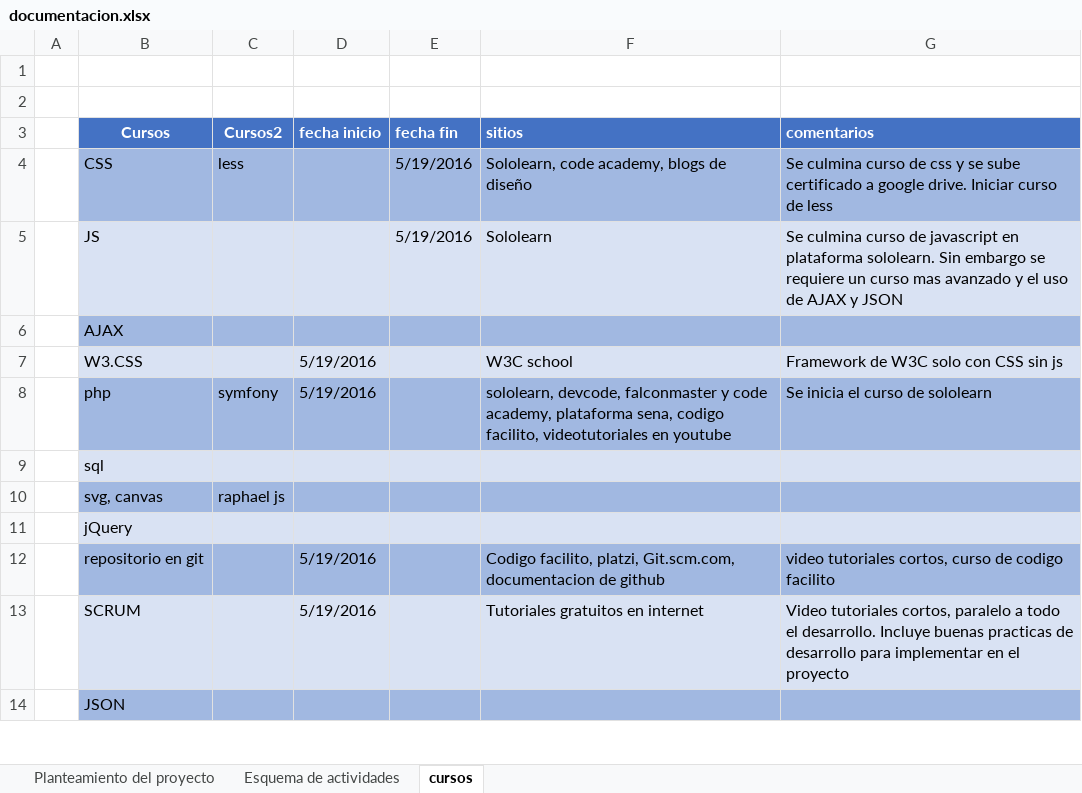
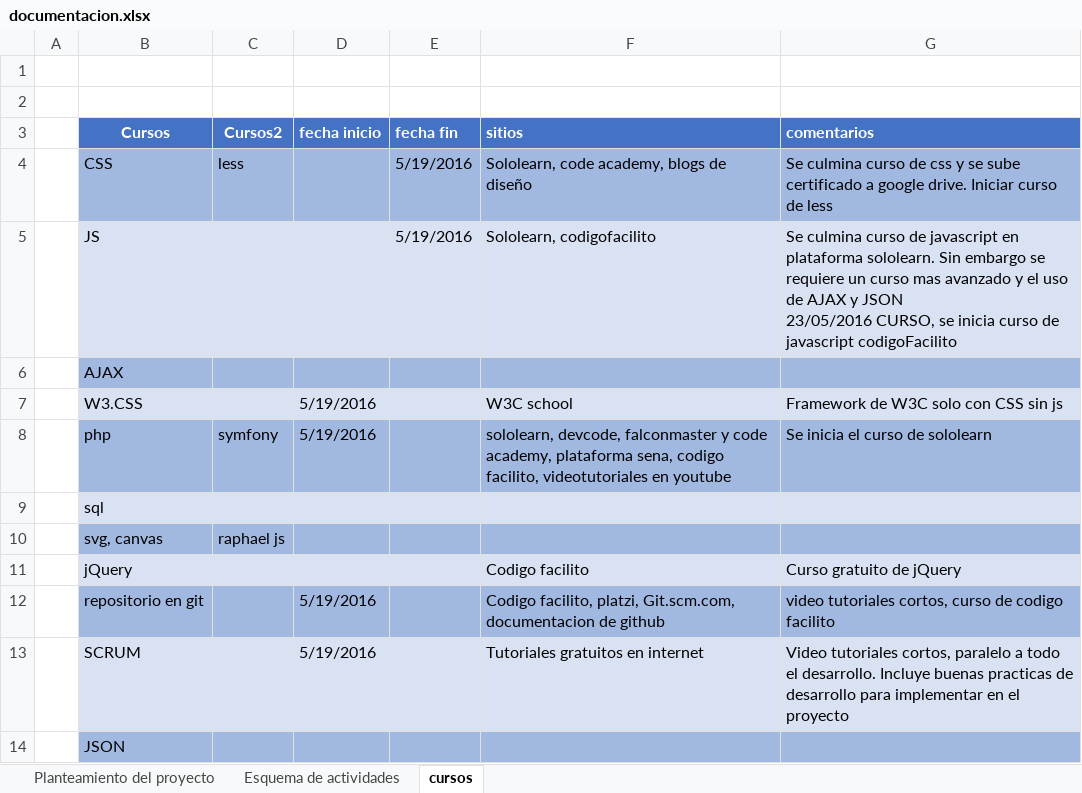
Before and after one commit to marioruiz97/Proyecto-Web, an Excel workbook: docs/documentacion.xlsx, sheet cursos, drawn as a sheet; only a part is shown; values as stored, in another font and other column widths than the file's, no borders; ↵ is a line break in a cell; the diff names each change by its address in the sheet, - before the commit and + after, or states it on an @@ line.

Commit message:
documento excel, cursos
Se modifica la sección de cursos de excel

```diff
--- a/docs/documentacion.xlsx (sheet cursos)
+++ b/docs/documentacion.xlsx (sheet cursos)
-F5 (sitios): Sololearn
+F5 (sitios): Sololearn, codigofacilito
-G5 (comentarios): …y JSON
+G5 (comentarios): …y JSON ↵ 23/05/2016 CURSO, se inicia curso de javascript codigoFacilito
-F11 (sitios): (empty)
+F11 (sitios): Codigo facilito
-G11 (comentarios): (empty)
+G11 (comentarios): Curso gratuito de jQuery
```
